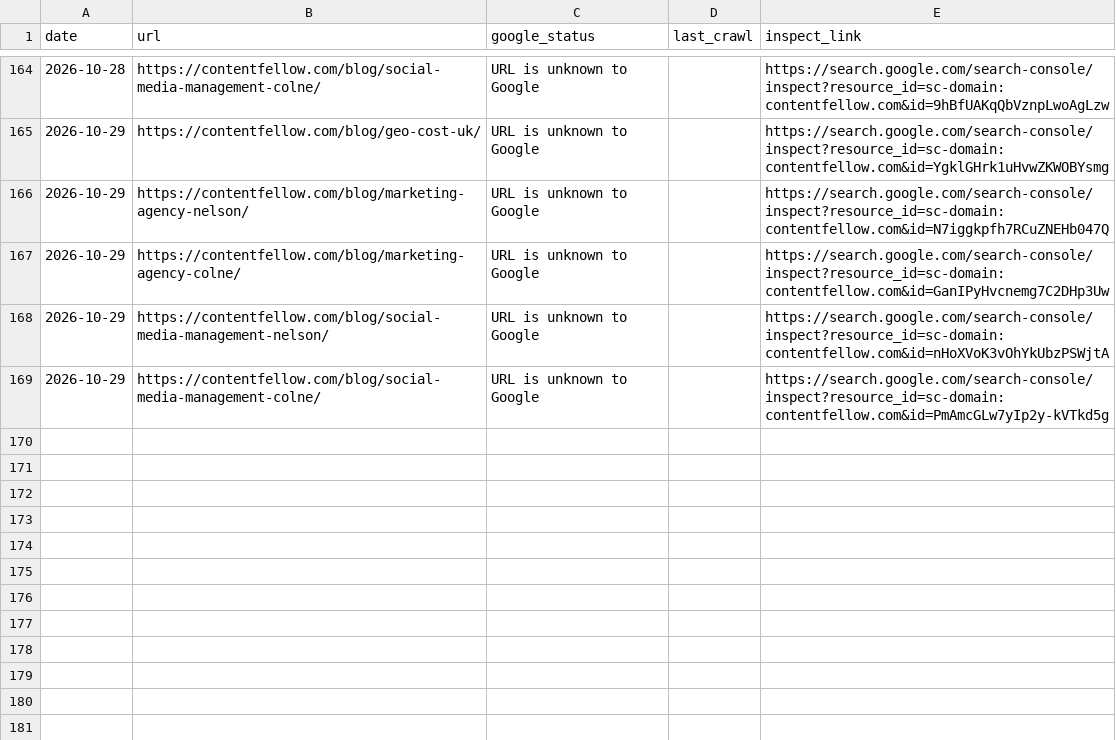
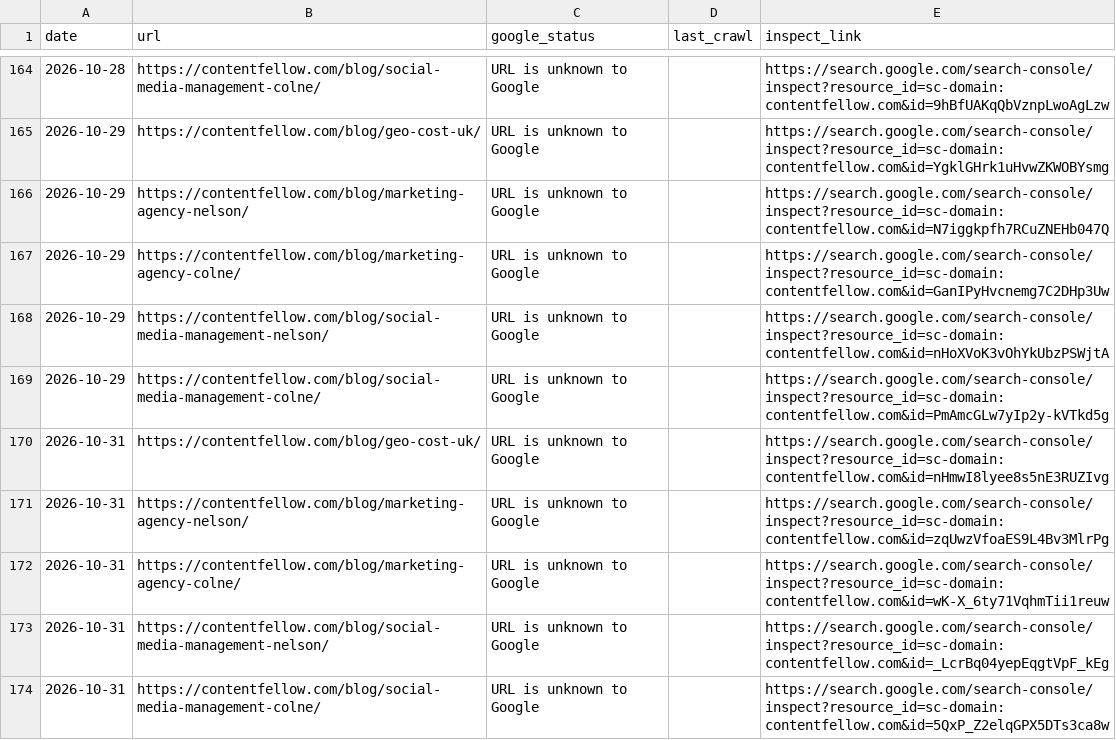
Before and after one commit to glameonline/AISA, a CSV file: outputs/_tracker/indexing.csv, drawn as a sheet; only a part is shown, gaps mark what is left out; the diff names each change by its address in the sheet, - before the commit and + after, or states it on an @@ line.

```diff
--- a/outputs/_tracker/indexing.csv
+++ b/outputs/_tracker/indexing.csv
+row 170: 2026-10-31 | https://contentfellow.com/blog/geo-cost-uk/ | URL is unknown to Google |  | https://search.google.com/search-console/inspect?resource_id=sc-domain:contentfellow.com&id=nHmwI8lyee8s5nE3RUZIvg
+row 171: 2026-10-31 | https://contentfellow.com/blog/marketing-agency-nelson/ | URL is unknown to Google |  | https://search.google.com/search-console/inspect?resource_id=sc-domain:contentfellow.com&id=zqUwzVfoaES9L4Bv3MlrPg
+row 172: 2026-10-31 | https://contentfellow.com/blog/marketing-agency-colne/ | URL is unknown to Google |  | https://search.google.com/search-console/inspect?resource_id=sc-domain:contentfellow.com&id=wK-X_6ty71VqhmTii1reuw
+row 173: 2026-10-31 | https://contentfellow.com/blog/social-media-management-nelson/ | URL is unknown to Google |  | https://search.google.com/search-console/inspect?resource_id=sc-domain:contentfellow.com&id=_LcrBq04yepEqgtVpF_kEg
+row 174: 2026-10-31 | https://contentfellow.com/blog/social-media-management-colne/ | URL is unknown to Google |  | https://search.google.com/search-console/inspect?resource_id=sc-domain:contentfellow.com&id=5QxP_Z2elqGPX5DTs3ca8w
```
